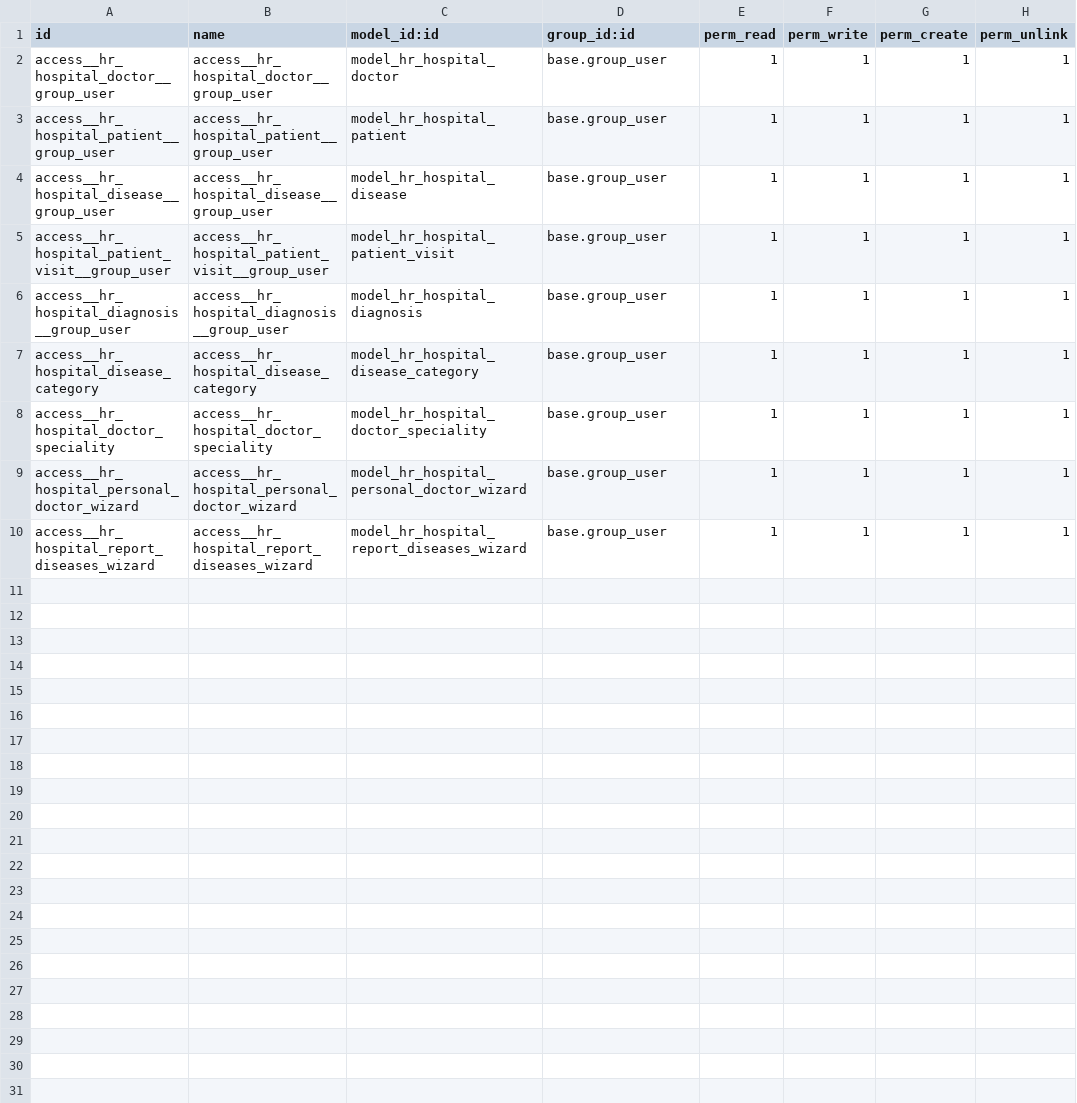
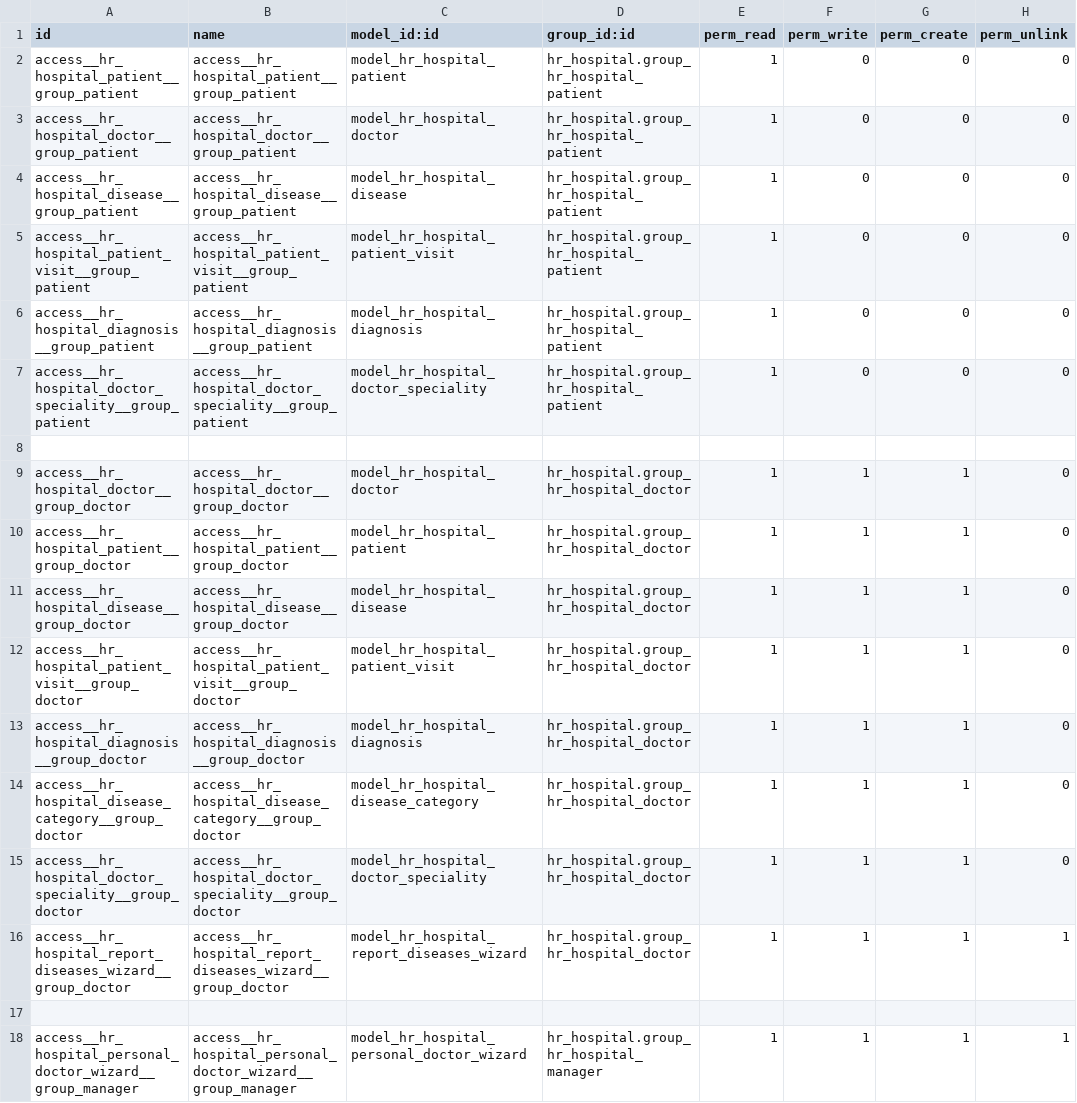
Before and after one commit to sergii-mozolevskyi/hr_hospital, a CSV file: security/ir.model.access.csv, drawn as a sheet.

Commit message:
module 5. All tasks (create new demo data)

```diff
--- a/security/ir.model.access.csv
+++ b/security/ir.model.access.csv
@@ -1,10 +1,18 @@
 id,name,model_id:id,group_id:id,perm_read,perm_write,perm_create,perm_unlink
-access__hr_hospital_doctor__group_user,access__hr_hospital_doctor__group_user,model_hr_hospital_doctor,base.group_user,1,1,1,1
-access__hr_hospital_patient__group_user,access__hr_hospital_patient__group_user,model_hr_hospital_patient,base.group_user,1,1,1,1
-access__hr_hospital_disease__group_user,access__hr_hospital_disease__group_user,model_hr_hospital_disease,base.group_user,1,1,1,1
-access__hr_hospital_patient_visit__group_user,access__hr_hospital_patient_visit__group_user,model_hr_hospital_patient_visit,base.group_user,1,1,1,1
-access__hr_hospital_diagnosis__group_user,access__hr_hospital_diagnosis__group_user,model_hr_hospital_diagnosis,base.group_user,1,1,1,1
-access__hr_hospital_disease_category,access__hr_hospital_disease_category,model_hr_hospital_disease_category,base.group_user,1,1,1,1
-access__hr_hospital_doctor_speciality,access__hr_hospital_doctor_speciality,model_hr_hospital_doctor_speciality,base.group_user,1,1,1,1
-access__hr_hospital_personal_doctor_wizard,access__hr_hospital_personal_doctor_wizard,model_hr_hospital_personal_doctor_wizard,base.group_user,1,1,1,1
-access__hr_hospital_report_diseases_wizard,access__hr_hospital_report_diseases_wizard,model_hr_hospital_report_diseases_wizard,base.group_user,1,1,1,1
+access__hr_hospital_patient__group_patient,access__hr_hospital_patient__group_patient,model_hr_hospital_patient,hr_hospital.group_hr_hospital_patient,1,0,0,0
+access__hr_hospital_doctor__group_patient,access__hr_hospital_doctor__group_patient,model_hr_hospital_doctor,hr_hospital.group_hr_hospital_patient,1,0,0,0
+access__hr_hospital_disease__group_patient,access__hr_hospital_disease__group_patient,model_hr_hospital_disease,hr_hospital.group_hr_hospital_patient,1,0,0,0
+access__hr_hospital_patient_visit__group_patient,access__hr_hospital_patient_visit__group_patient,model_hr_hospital_patient_visit,hr_hospital.group_hr_hospital_patient,1,0,0,0
+access__hr_hospital_diagnosis__group_patient,access__hr_hospital_diagnosis__group_patient,model_hr_hospital_diagnosis,hr_hospital.group_hr_hospital_patient,1,0,0,0
+access__hr_hospital_doctor_speciality__group_patient,access__hr_hospital_doctor_speciality__group_patient,model_hr_hospital_doctor_speciality,hr_hospital.group_hr_hospital_patient,1,0,0,0
+
+access__hr_hospital_doctor__group_doctor,access__hr_hospital_doctor__group_doctor,model_hr_hospital_doctor,hr_hospital.group_hr_hospital_doctor,1,1,1,0
+access__hr_hospital_patient__group_doctor,access__hr_hospital_patient__group_doctor,model_hr_hospital_patient,hr_hospital.group_hr_hospital_doctor,1,1,1,0
+access__hr_hospital_disease__group_doctor,access__hr_hospital_disease__group_doctor,model_hr_hospital_disease,hr_hospital.group_hr_hospital_doctor,1,1,1,0
+access__hr_hospital_patient_visit__group_doctor,access__hr_hospital_patient_visit__group_doctor,model_hr_hospital_patient_visit,hr_hospital.group_hr_hospital_doctor,1,1,1,0
+access__hr_hospital_diagnosis__group_doctor,access__hr_hospital_diagnosis__group_doctor,model_hr_hospital_diagnosis,hr_hospital.group_hr_hospital_doctor,1,1,1,0
+access__hr_hospital_disease_category__group_doctor,access__hr_hospital_disease_category__group_doctor,model_hr_hospital_disease_category,hr_hospital.group_hr_hospital_doctor,1,1,1,0
+access__hr_hospital_doctor_speciality__group_doctor,access__hr_hospital_doctor_speciality__group_doctor,model_hr_hospital_doctor_speciality,hr_hospital.group_hr_hospital_doctor,1,1,1,0
+access__hr_hospital_report_diseases_wizard__group_doctor,access__hr_hospital_report_diseases_wizard__group_doctor,model_hr_hospital_report_diseases_wizard,hr_hospital.group_hr_hospital_doctor,1,1,1,1
+
+access__hr_hospital_personal_doctor_wizard__group_manager,access__hr_hospital_personal_doctor_wizard__group_manager,model_hr_hospital_personal_doctor_wizard,hr_hospital.group_hr_hospital_manager,1,1,1,1
```
Also changed, not shown: 10 other files.
